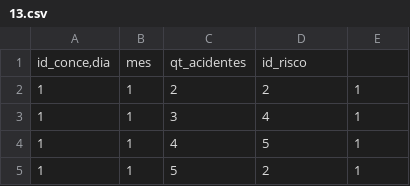
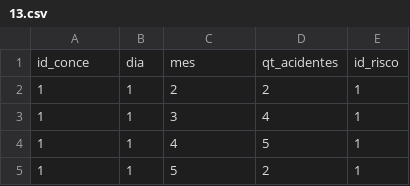
Before and after one commit to Etyonamine/puc-rio-mvp-sprint-04-Back-End, a CSV file: info/13.csv, drawn as a sheet; only a part is shown.

```diff
--- a/info/13.csv
+++ b/info/13.csv
@@ -1,2 +1,2 @@
-id_conce,dia;mes;qt_acidentes;id_risco
+id_conce;dia;mes;qt_acidentes;id_risco
 1;1;2;2;1
```
Also changed, not shown: info/6.csv, 2 other files.
